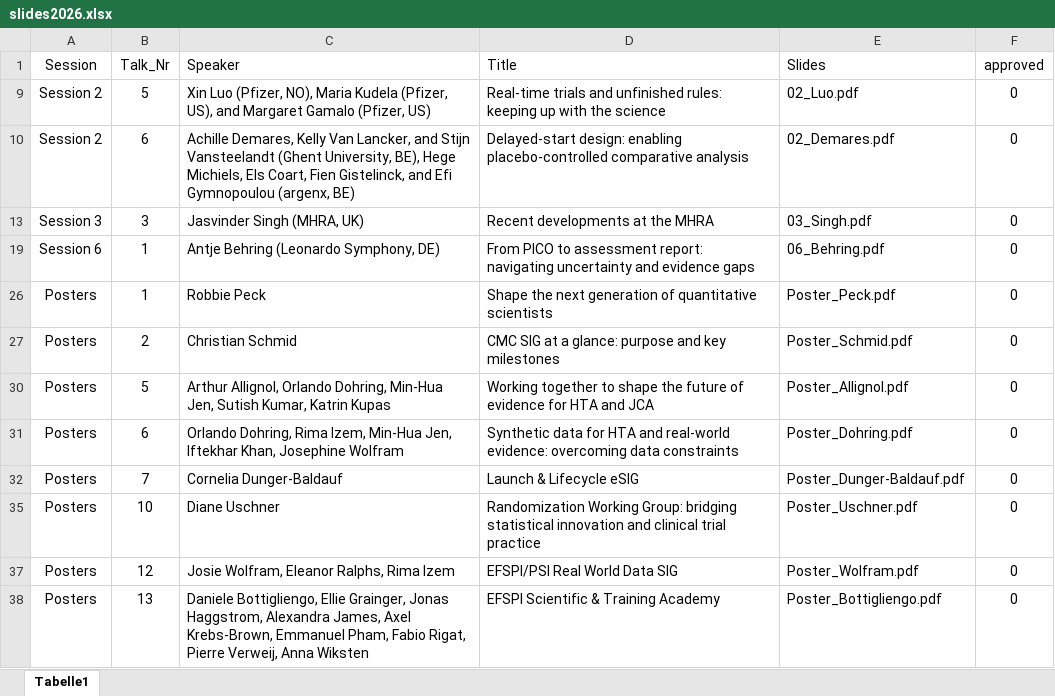
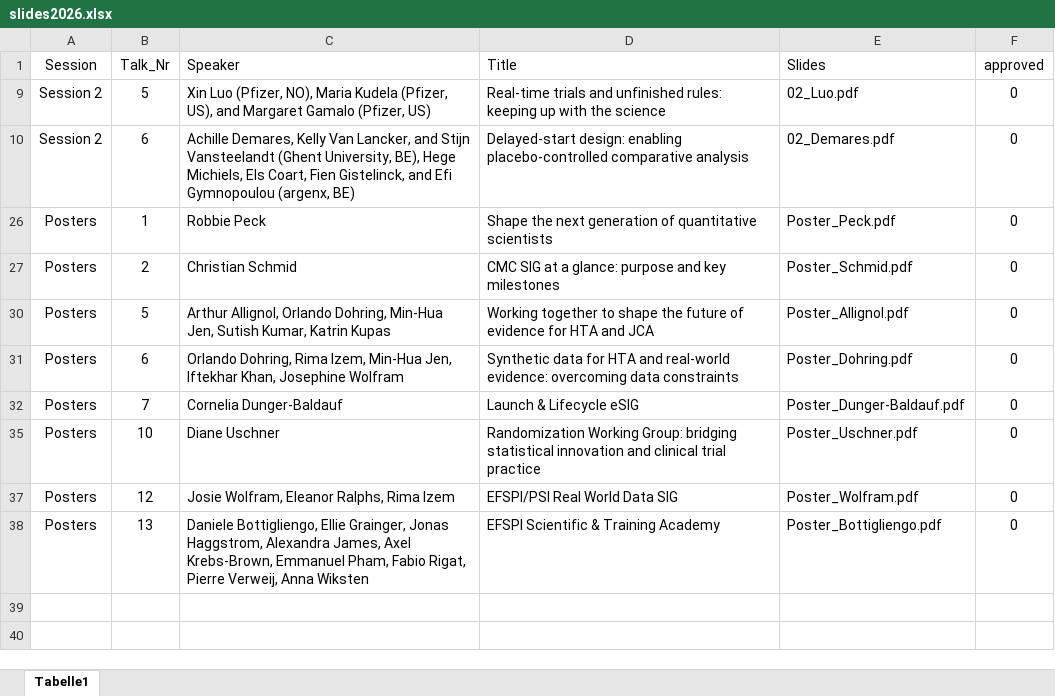
Before and after one commit to efspieurope/workshop, an Excel workbook: data/2026/slides2026.xlsx, sheet Tabelle1, drawn as a sheet; values as stored, in another font and other column widths than the file's, no borders; the diff names each change by its address in the sheet, - before the commit and + after, or states it on an @@ line.

```diff
--- a/data/2026/slides2026.xlsx (sheet Tabelle1)
+++ b/data/2026/slides2026.xlsx (sheet Tabelle1)
-row 13: Session 3 | 3 | Jasvinder Singh (MHRA, UK) | Recent developments at the MHRA | 03_Singh.pdf | 0
-row 19: Session 6 | 1 | Antje Behring (Leonardo Symphony, DE) | From PICO to assessment report: navigating uncertainty and evidence gaps | 06_Behring.pdf | 0
```
Also changed, not shown: hidden cells, 15 other files.
